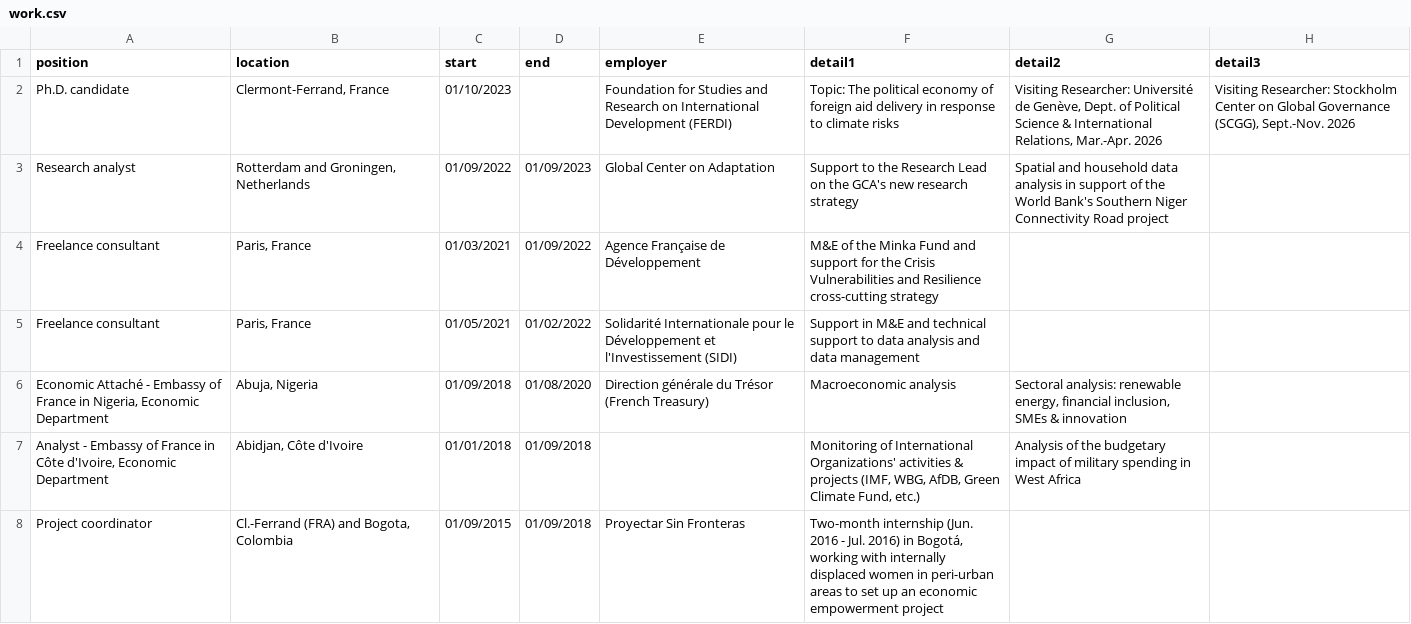
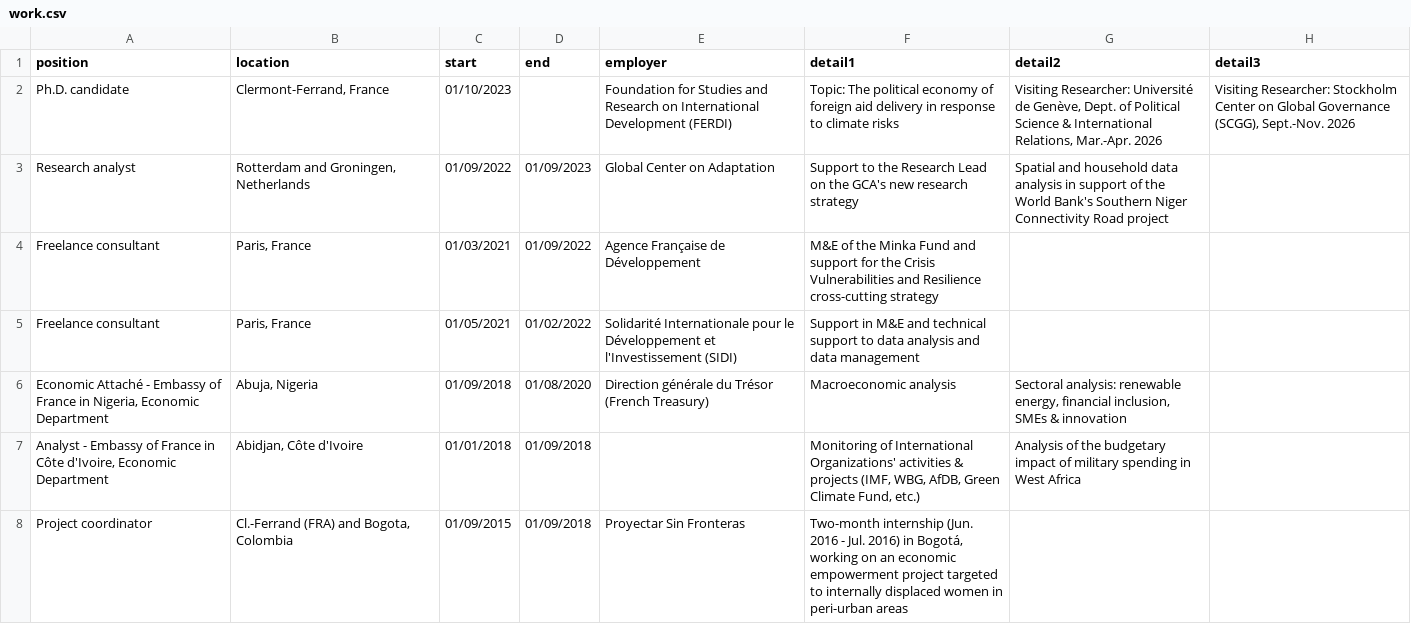
Before and after one commit to pvernus/cv, a CSV file: data/work.csv, drawn as a sheet.

```diff
--- a/data/work.csv
+++ b/data/work.csv
@@ -9,2 +9,2 @@ Economic Attaché - Embassy of France in Nigeria, Economic Department;Abuja, Nig
 Analyst - Embassy of France in Côte d'Ivoire, Economic Department;Abidjan, Côte d'Ivoire;01/01/2018;01/09/2018;;Monitoring of International Organizations' activities & projects (IMF, WBG, AfDB, Green Climate Fund, etc.);Analysis of the budgetary impact of military spending in West Africa;
-Project coordinator;Cl.-Ferrand (FRA) and Bogota, Colombia;01/09/2015;01/09/2018;Proyectar Sin Fronteras;Two-month internship (Jun. 2016 - Jul. 2016) in Bogotá, working with internally displaced women in peri-urban areas to set up an economic empowerment project;;
+Project coordinator;Cl.-Ferrand (FRA) and Bogota, Colombia;01/09/2015;01/09/2018;Proyectar Sin Fronteras;Two-month internship (Jun. 2016 - Jul. 2016) in Bogotá, working on an economic empowerment project targeted to internally displaced women in peri-urban areas;;
```
Also changed, not shown: 1 other file.
